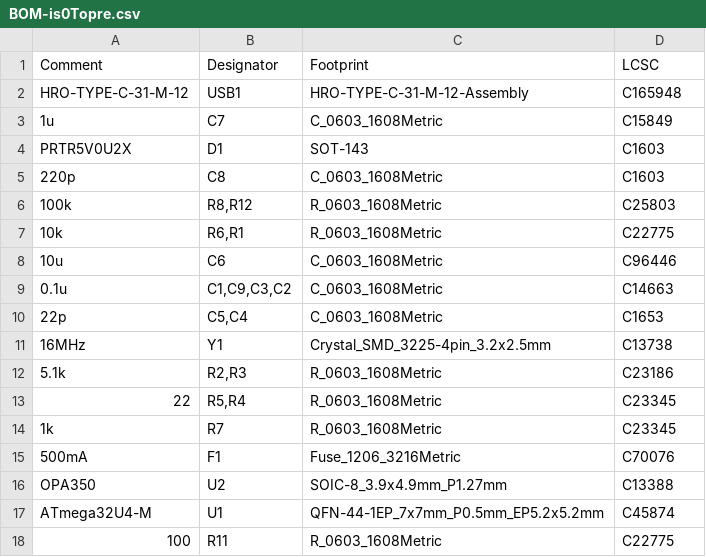
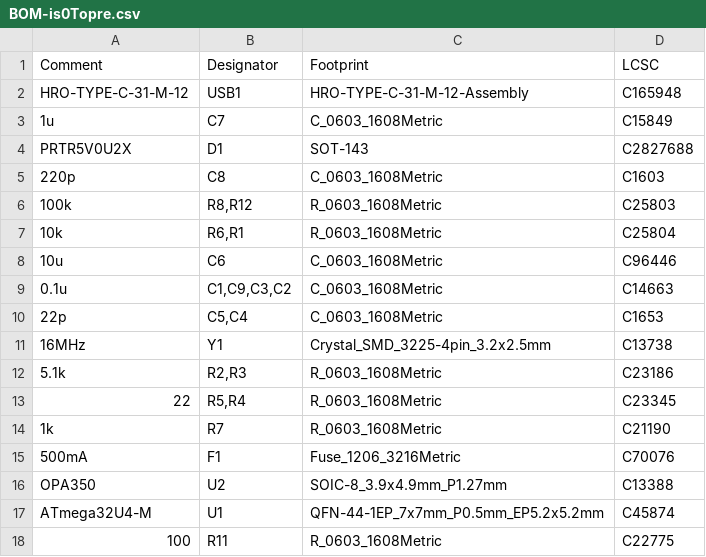
Before and after one commit to Cipulot/is0Topre, a CSV file: Production/BOM-is0Topre.csv, drawn as a sheet.

Commit message:
Update of BOM

```diff
--- a/Production/BOM-is0Topre.csv
+++ b/Production/BOM-is0Topre.csv
@@ -3,6 +3,6 @@ HRO-TYPE-C-31-M-12,USB1,HRO-TYPE-C-31-M-12-Assembly,C165948
 1u,C7,C_0603_1608Metric,C15849
-PRTR5V0U2X,D1,SOT-143,C1603
+PRTR5V0U2X,D1,SOT-143,C2827688
 220p,C8,C_0603_1608Metric,C1603
 100k,"R8,R12",R_0603_1608Metric,C25803
-10k,"R6,R1",R_0603_1608Metric,C22775
+10k,"R6,R1",R_0603_1608Metric,C25804
 10u,C6,C_0603_1608Metric,C96446
@@ -13,3 +13,3 @@ PRTR5V0U2X,D1,SOT-143,C1603
 22,"R5,R4",R_0603_1608Metric,C23345
-1k,R7,R_0603_1608Metric,C23345
+1k,R7,R_0603_1608Metric,C21190
 500mA,F1,Fuse_1206_3216Metric,C70076
```
